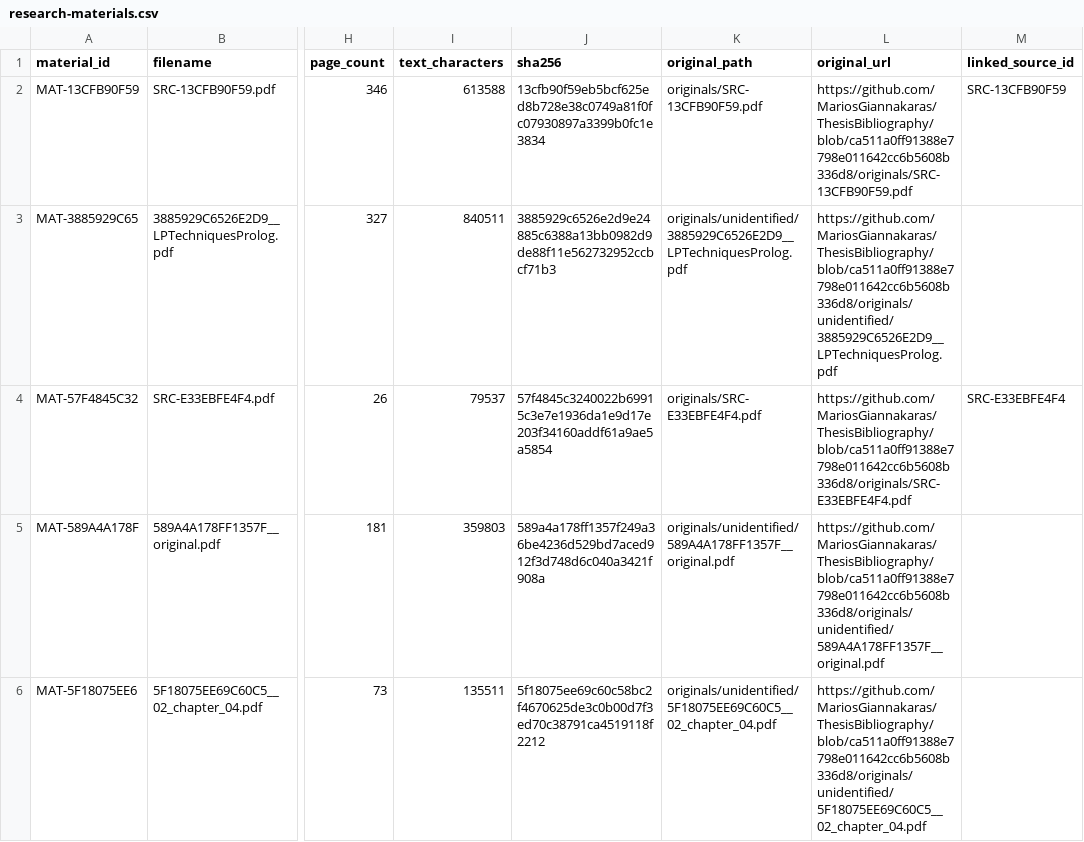
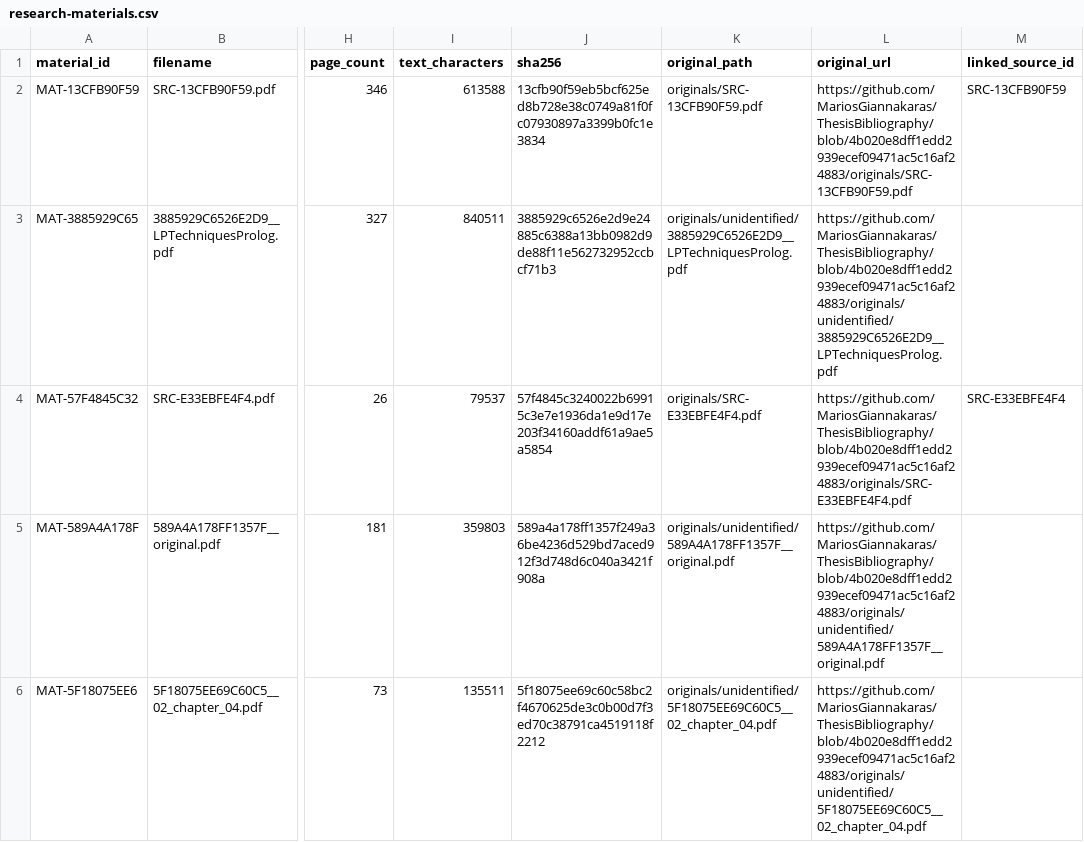
Before and after one commit to MariosGiannakaras/ThesisBibliography, a CSV file: research-corpus/catalog/research-materials.csv, drawn as a sheet; only a part is shown, gaps mark what is left out; the diff covers the shown part only; the diff names each change by its address in the sheet, - before the commit and + after, or states it on an @@ line.

```diff
--- a/research-corpus/catalog/research-materials.csv
+++ b/research-corpus/catalog/research-materials.csv
-L2 (original_url): https://github.com/MariosGiannakaras/ThesisBibliography/blob/ca511a0ff91388e7798e011642cc6b5608b336d8/originals/SRC-13CFB90F59.pdf
+L2 (original_url): https://github.com/MariosGiannakaras/ThesisBibliography/blob/4b020e8dff1edd2939ecef09471ac5c16af24883/originals/SRC-13CFB90F59.pdf
-L3 (original_url): https://github.com/MariosGiannakaras/ThesisBibliography/blob/ca511a0ff91388e7798e011642cc6b5608b336d8/originals/unidentified/3885929C6526E2D9__LPTechniquesProlog.pdf
+L3 (original_url): https://github.com/MariosGiannakaras/ThesisBibliography/blob/4b020e8dff1edd2939ecef09471ac5c16af24883/originals/unidentified/3885929C6526E2D9__LPTechniquesProlog.pdf
-L4 (original_url): https://github.com/MariosGiannakaras/ThesisBibliography/blob/ca511a0ff91388e7798e011642cc6b5608b336d8/originals/SRC-E33EBFE4F4.pdf
+L4 (original_url): https://github.com/MariosGiannakaras/ThesisBibliography/blob/4b020e8dff1edd2939ecef09471ac5c16af24883/originals/SRC-E33EBFE4F4.pdf
-L5 (original_url): https://github.com/MariosGiannakaras/ThesisBibliography/blob/ca511a0ff91388e7798e011642cc6b5608b336d8/originals/unidentified/589A4A178FF1357F__original.pdf
+L5 (original_url): https://github.com/MariosGiannakaras/ThesisBibliography/blob/4b020e8dff1edd2939ecef09471ac5c16af24883/originals/unidentified/589A4A178FF1357F__original.pdf
-L6 (original_url): https://github.com/MariosGiannakaras/ThesisBibliography/blob/ca511a0ff91388e7798e011642cc6b5608b336d8/originals/unidentified/5F18075EE69C60C5__02_chapter_04.pdf
+L6 (original_url): https://github.com/MariosGiannakaras/ThesisBibliography/blob/4b020e8dff1edd2939ecef09471ac5c16af24883/originals/unidentified/5F18075EE69C60C5__02_chapter_04.pdf
```
Also changed, not shown: 14 edited cells elsewhere in this file, research-corpus/catalog/originals-index.csv, 46 other files.
